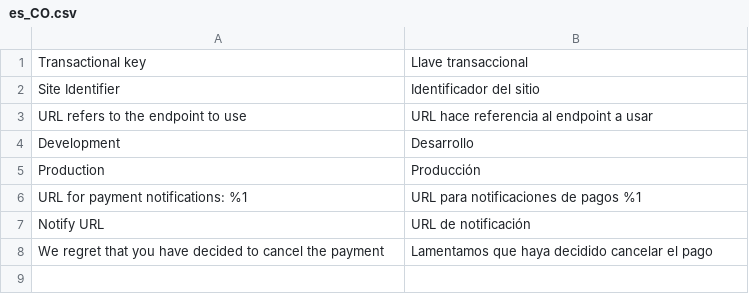
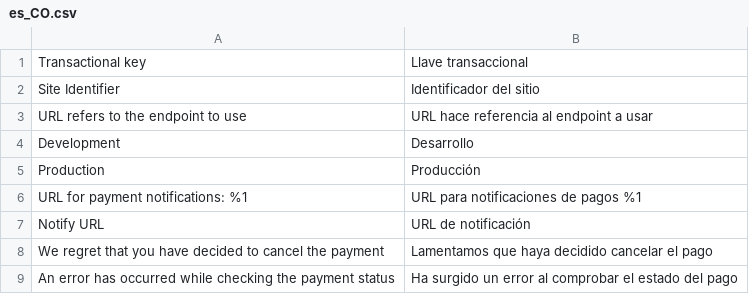
Before and after one commit to saulmoralespa/magento2-placetopay, a CSV file: i18n/es_CO.csv, drawn as a sheet; the diff names each change by its address in the sheet, - before the commit and + after, or states it on an @@ line.

```diff
--- a/i18n/es_CO.csv
+++ b/i18n/es_CO.csv
+row 9: An error has occurred while checking the payment status | Ha surgido un error al comprobar el estado del pago
```
Also changed, not shown: i18n/en_US.csv, i18n/es_ES.csv, 7 other files.
